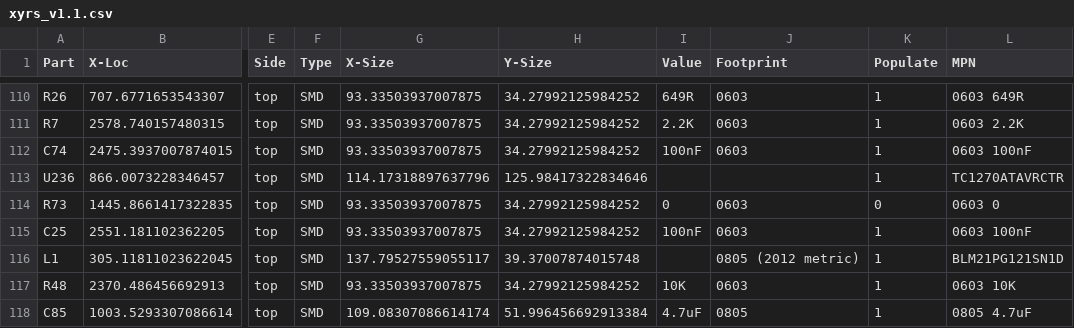
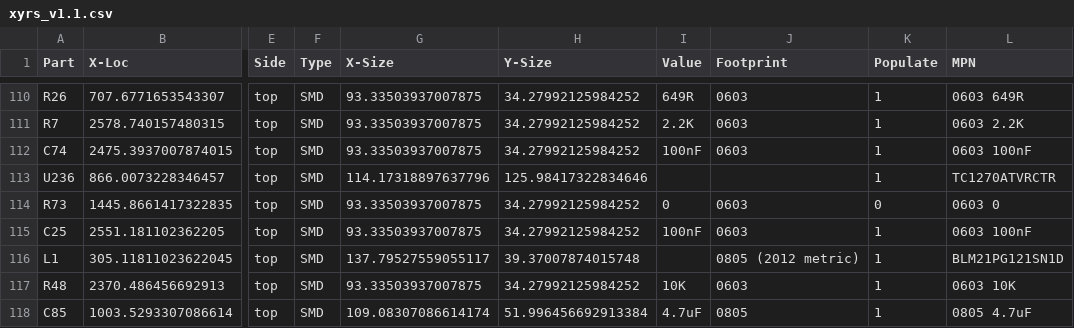
Before and after one commit to kelu124/un0rick, a CSV file: hardware/v1.1/xyrs_v1.1.csv, drawn as a sheet; only a part is shown, gaps mark what is left out; the diff names each change by its address in the sheet, - before the commit and + after, or states it on an @@ line.

```diff
--- a/hardware/v1.1/xyrs_v1.1.csv
+++ b/hardware/v1.1/xyrs_v1.1.csv
-L113 (MPN): TC1270ATAVRCTR
+L113 (MPN): TC1270ATVRCTR
```
Also changed, not shown: hardware/v1.1/BOM_v1.1.csv, 4 other files.
